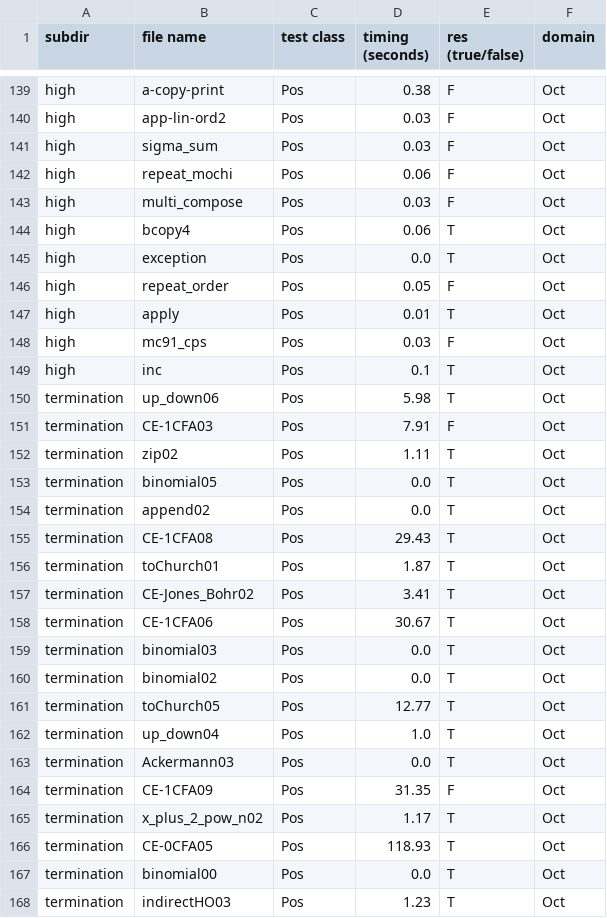
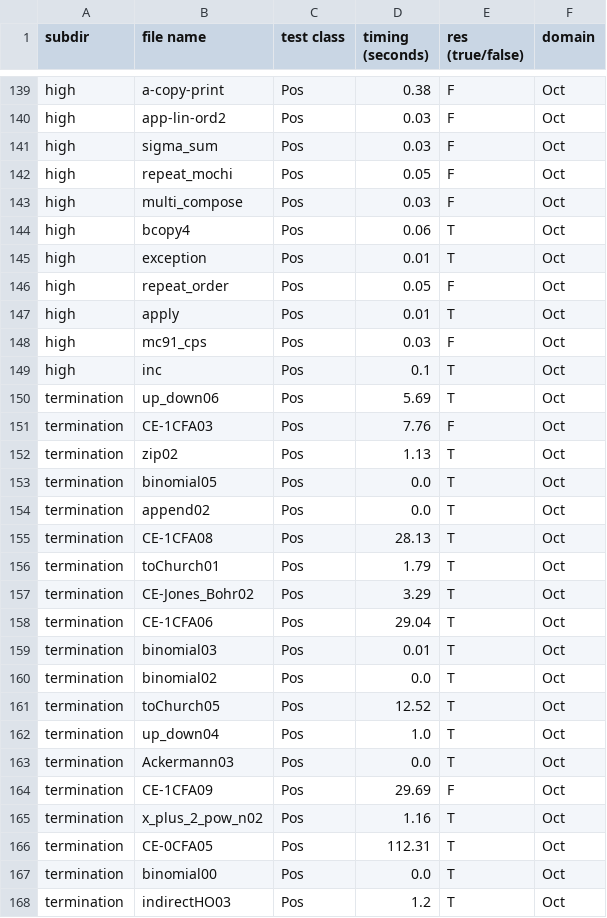
Before and after one commit to nyu-acsys/drift, a CSV file: result/non-sensitive/unv/res-oct-standard.csv, drawn as a sheet; only a part is shown, gaps mark what is left out; the diff covers the shown part only.

```diff
--- a/result/non-sensitive/unv/res-oct-standard.csv
+++ b/result/non-sensitive/unv/res-oct-standard.csv
@@ -141,6 +141,6 @@ high,app-lin-ord2,Pos,0.03,F,Oct
 high,sigma_sum,Pos,0.03,F,Oct
-high,repeat_mochi,Pos,0.06,F,Oct
+high,repeat_mochi,Pos,0.05,F,Oct
 high,multi_compose,Pos,0.03,F,Oct
 high,bcopy4,Pos,0.06,T,Oct
-high,exception,Pos,0.0,T,Oct
+high,exception,Pos,0.01,T,Oct
 high,repeat_order,Pos,0.05,F,Oct
@@ -149,20 +149,20 @@ high,mc91_cps,Pos,0.03,F,Oct
 high,inc,Pos,0.1,T,Oct
-termination,up_down06,Pos,5.98,T,Oct
-termination,CE-1CFA03,Pos,7.91,F,Oct
-termination,zip02,Pos,1.11,T,Oct
+termination,up_down06,Pos,5.69,T,Oct
+termination,CE-1CFA03,Pos,7.76,F,Oct
+termination,zip02,Pos,1.13,T,Oct
 termination,binomial05,Pos,0.0,T,Oct
 termination,append02,Pos,0.0,T,Oct
-termination,CE-1CFA08,Pos,29.43,T,Oct
-termination,toChurch01,Pos,1.87,T,Oct
-termination,CE-Jones_Bohr02,Pos,3.41,T,Oct
-termination,CE-1CFA06,Pos,30.67,T,Oct
-termination,binomial03,Pos,0.0,T,Oct
+termination,CE-1CFA08,Pos,28.13,T,Oct
+termination,toChurch01,Pos,1.79,T,Oct
+termination,CE-Jones_Bohr02,Pos,3.29,T,Oct
+termination,CE-1CFA06,Pos,29.04,T,Oct
+termination,binomial03,Pos,0.01,T,Oct
 termination,binomial02,Pos,0.0,T,Oct
-termination,toChurch05,Pos,12.77,T,Oct
+termination,toChurch05,Pos,12.52,T,Oct
 termination,up_down04,Pos,1.0,T,Oct
 termination,Ackermann03,Pos,0.0,T,Oct
-termination,CE-1CFA09,Pos,31.35,F,Oct
-termination,x_plus_2_pow_n02,Pos,1.17,T,Oct
-termination,CE-0CFA05,Pos,118.93,T,Oct
+termination,CE-1CFA09,Pos,29.69,F,Oct
+termination,x_plus_2_pow_n02,Pos,1.16,T,Oct
+termination,CE-0CFA05,Pos,112.31,T,Oct
 termination,binomial00,Pos,0.0,T,Oct
-termination,indirectHO03,Pos,1.23,T,Oct
+termination,indirectHO03,Pos,1.2,T,Oct
```
Also changed, not shown: 2 added rows, 2 removed rows and 90 edited cells elsewhere in this file, result/1-sensitive/unv/res1-oct-standard.csv, 8 other files.
